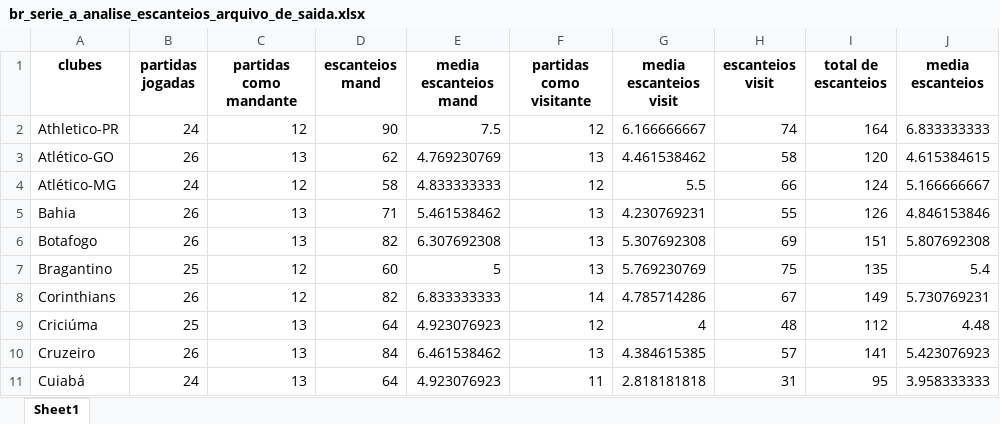
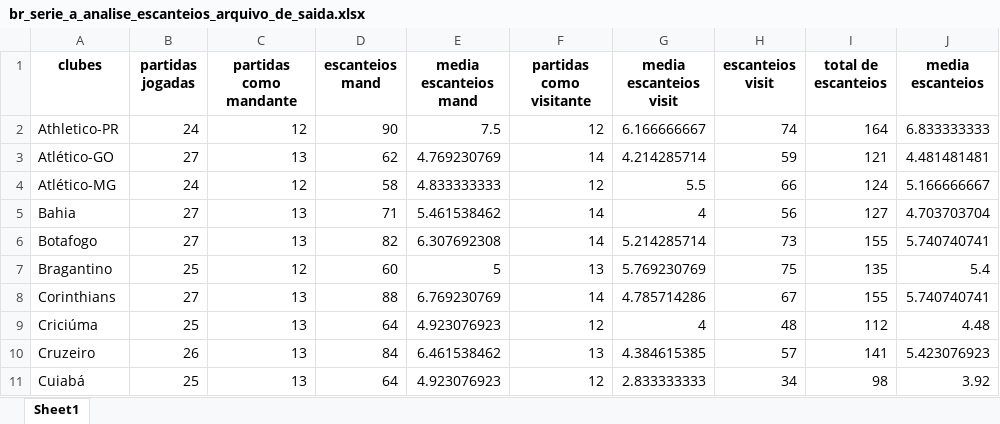
Before and after one commit to inaciowagner/streamlit_gols_x_partidas, an Excel workbook: br_serie_a_analise_escanteios_arquivo_de_saida.xlsx, sheet Sheet1, drawn as a sheet; only a part is shown; values as stored, in another font and other column widths than the file's, no borders; the diff covers the shown part only; the diff names each change by its address in the sheet, - before the commit and + after, or states it on an @@ line.

```diff
--- a/br_serie_a_analise_escanteios_arquivo_de_saida.xlsx (sheet Sheet1)
+++ b/br_serie_a_analise_escanteios_arquivo_de_saida.xlsx (sheet Sheet1)
-B3 (partidas jogadas): 26
+B3 (partidas jogadas): 27
-F3 (partidas como visitante): 13
+F3 (partidas como visitante): 14
-G3 (media escanteios visit): 4.461538462
+G3 (media escanteios visit): 4.214285714
-H3 (escanteios visit): 58
+H3 (escanteios visit): 59
-I3 (total de escanteios): 120
+I3 (total de escanteios): 121
-J3 (media escanteios): 4.615384615
+J3 (media escanteios): 4.481481481
-B5:B6 (partidas jogadas): 26
+B5:B6 (partidas jogadas): 27
-F5:F6 (partidas como visitante): 13
+F5:F6 (partidas como visitante): 14
-G5 (media escanteios visit): 4.230769231
+G5 (media escanteios visit): 4
-H5 (escanteios visit): 55
+H5 (escanteios visit): 56
-I5 (total de escanteios): 126
+I5 (total de escanteios): 127
-J5 (media escanteios): 4.846153846
+J5 (media escanteios): 4.703703704
-G6 (media escanteios visit): 5.307692308
+G6 (media escanteios visit): 5.214285714
-H6 (escanteios visit): 69
+H6 (escanteios visit): 73
-I6 (total de escanteios): 151
+I6 (total de escanteios): 155
-J6 (media escanteios): 5.807692308
+J6 (media escanteios): 5.740740741
-B8 (partidas jogadas): 26
+B8 (partidas jogadas): 27
-C8 (partidas como mandante): 12
+C8 (partidas como mandante): 13
-D8 (escanteios mand): 82
+D8 (escanteios mand): 88
-E8 (media escanteios mand): 6.833333333
+E8 (media escanteios mand): 6.769230769
-I8 (total de escanteios): 149
+I8 (total de escanteios): 155
-J8 (media escanteios): 5.730769231
+J8 (media escanteios): 5.740740741
-B11 (partidas jogadas): 24
+B11 (partidas jogadas): 25
-F11 (partidas como visitante): 11
+F11 (partidas como visitante): 12
-G11 (media escanteios visit): 2.818181818
+G11 (media escanteios visit): 2.833333333
-H11 (escanteios visit): 31
+H11 (escanteios visit): 34
-I11 (total de escanteios): 95
+I11 (total de escanteios): 98
-J11 (media escanteios): 3.958333333
+J11 (media escanteios): 3.92
```
Also changed, not shown: 30 edited cells elsewhere in this sheet, br_serie_a_analise_gols_arquivo_de_saida.xlsx, br_serie_a_classificacao_arquivo_de_saida.xlsx, 1 other file.
